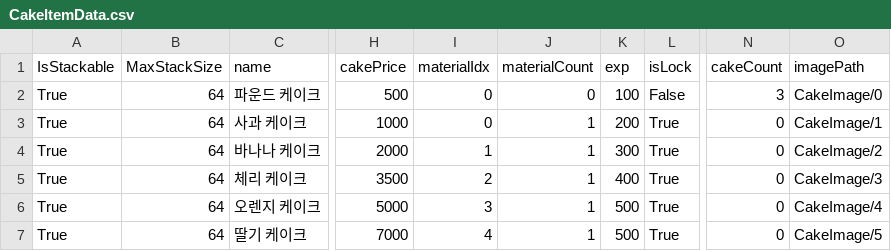
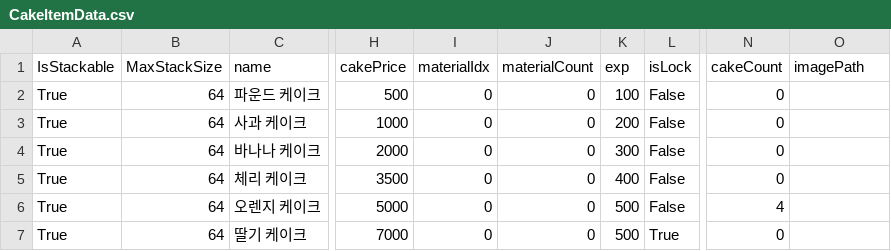
Before and after one commit to youjin-43/CakeGame, a CSV file: Assets/StreamingAssets/CakeItemData.csv, drawn as a sheet; only a part is shown, gaps mark what is left out; the diff names each change by its address in the sheet, - before the commit and + after, or states it on an @@ line.

```diff
--- a/Assets/StreamingAssets/CakeItemData.csv
+++ b/Assets/StreamingAssets/CakeItemData.csv
-N2 (cakeCount): 3
+N2 (cakeCount): 0
-O2 (imagePath): CakeImage/0
+O2 (imagePath): (empty)
-J3:J7 (materialCount): 1
+J3:J7 (materialCount): 0
-L3:L6 (isLock): True
+L3:L6 (isLock): False
-O3 (imagePath): CakeImage/1
+O3 (imagePath): (empty)
-I4 (materialIdx): 1
+I4 (materialIdx): 0
-O4 (imagePath): CakeImage/2
+O4 (imagePath): (empty)
-I5 (materialIdx): 2
+I5 (materialIdx): 0
-O5 (imagePath): CakeImage/3
+O5 (imagePath): (empty)
-I6 (materialIdx): 3
+I6 (materialIdx): 0
-N6 (cakeCount): 0
+N6 (cakeCount): 4
-O6 (imagePath): CakeImage/4
+O6 (imagePath): (empty)
-I7 (materialIdx): 4
+I7 (materialIdx): 0
-O7 (imagePath): CakeImage/5
+O7 (imagePath): (empty)
```
Also changed, not shown: 3 other files.
